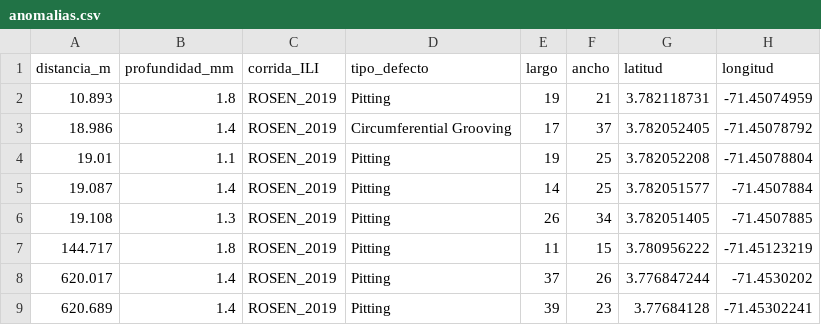
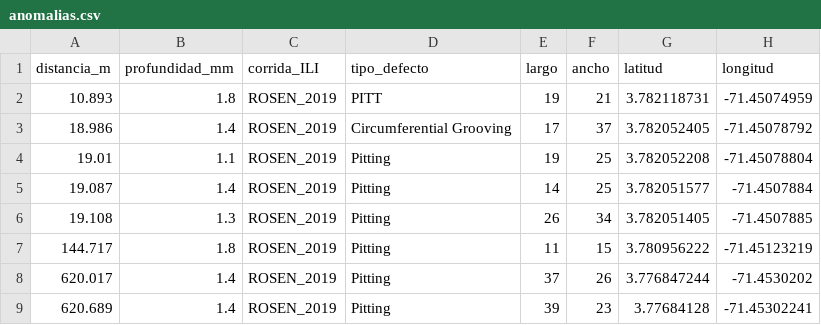
Before and after one commit to dfrivera85/Calculo_POF_CE_Tuberia_V0.1, a CSV file: CSV Examples/anomalias.csv, drawn as a sheet; only a part is shown; the diff names each change by its address in the sheet, - before the commit and + after, or states it on an @@ line.

Commit message:
Update anomalias.csv

```diff
--- a/CSV Examples/anomalias.csv
+++ b/CSV Examples/anomalias.csv
-D2 (tipo_defecto): Pitting
+D2 (tipo_defecto): PITT
```
Also changed, not shown: 8 other files.
